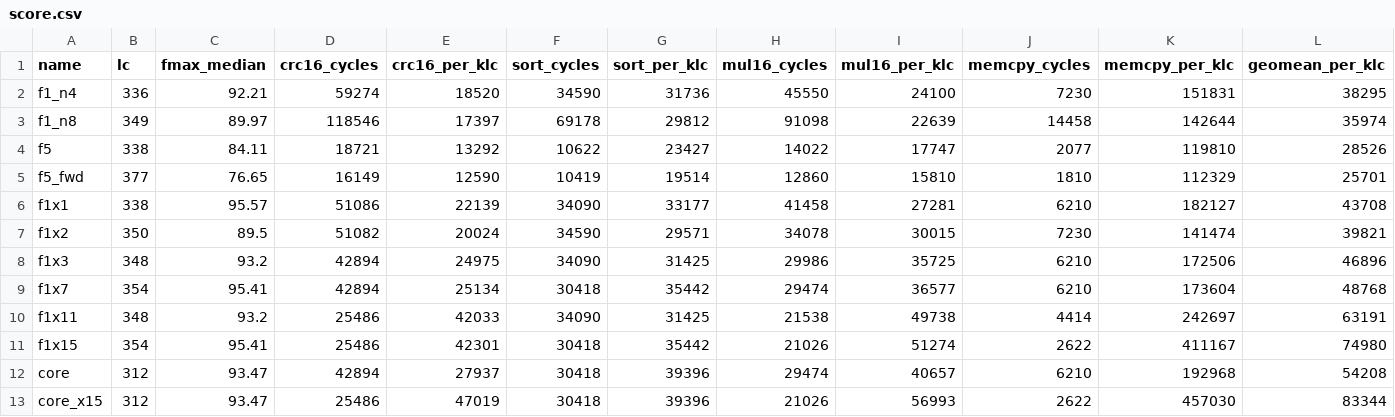
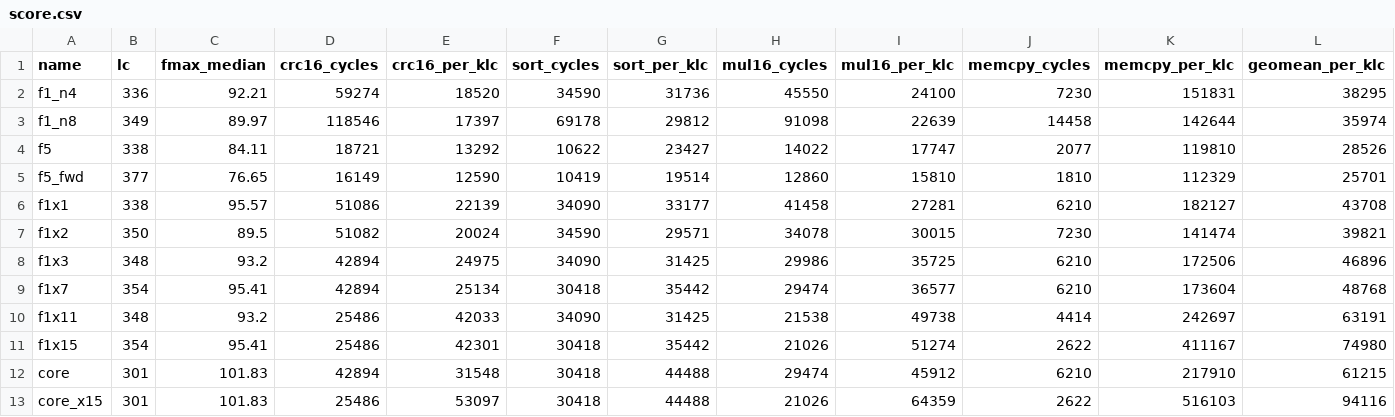
Before and after one commit to syaffers/sloputron-1, a CSV file: bench/score.csv, drawn as a sheet.

```diff
--- a/bench/score.csv
+++ b/bench/score.csv
@@ -11,3 +11,3 @@ f1x11,348,93.2,25486,42033,34090,31425,21538,49738,4414,242697,63191
 f1x15,354,95.41,25486,42301,30418,35442,21026,51274,2622,411167,74980
-core,312,93.47,42894,27937,30418,39396,29474,40657,6210,192968,54208
-core_x15,312,93.47,25486,47019,30418,39396,21026,56993,2622,457030,83344
+core,301,101.83,42894,31548,30418,44488,29474,45912,6210,217910,61215
+core_x15,301,101.83,25486,53097,30418,44488,21026,64359,2622,516103,94116
```
Also changed, not shown: bench/bench.csv, results.csv, 5 other files.
